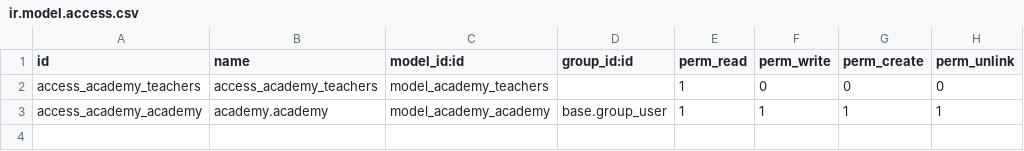
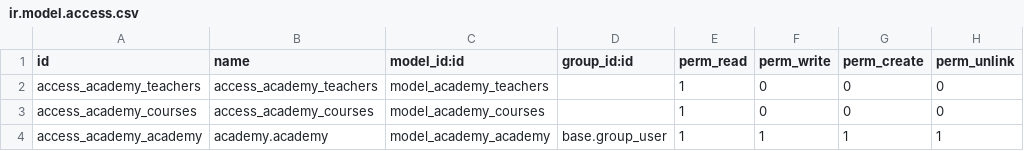
Before and after one commit to SankarST/RepoAcademy, a CSV file: security/ir.model.access.csv, drawn as a sheet; the diff names each change by its address in the sheet, - before the commit and + after, or states it on an @@ line.

Commit message:
Editing in Odoo admin - Models, Access, Views for Teachers , Courses , relations between models

```diff
--- a/security/ir.model.access.csv
+++ b/security/ir.model.access.csv
+row 3: access_academy_courses | access_academy_courses | model_academy_courses |  | 1 | 0 | 0 | 0
```
Also changed, not shown: 3 other files.
